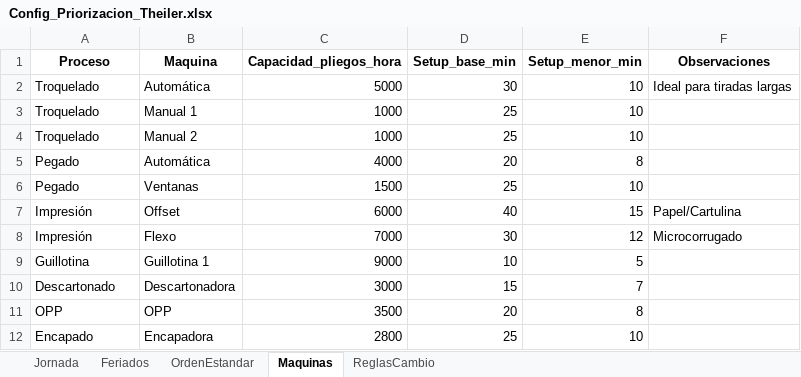
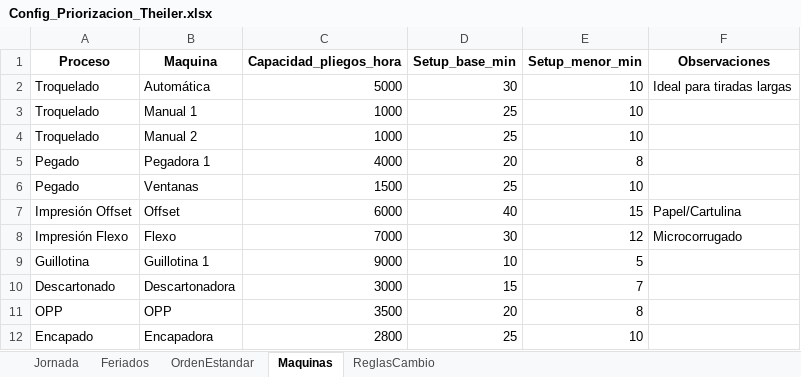
Before and after one commit to Franegeaa/proyecto_priorizacion_theiler, an Excel workbook: config/Config_Priorizacion_Theiler.xlsx, sheet Maquinas, drawn as a sheet; values as stored, in another font and other column widths than the file's, no borders; the diff names each change by its address in the sheet, - before the commit and + after, or states it on an @@ line.

Commit message:
Agrega proceso de impresion priorizado, falta pegado-ventana

```diff
--- a/config/Config_Priorizacion_Theiler.xlsx (sheet Maquinas)
+++ b/config/Config_Priorizacion_Theiler.xlsx (sheet Maquinas)
-B5 (Maquina): Automática
+B5 (Maquina): Pegadora 1
-A7 (Proceso): Impresión
+A7 (Proceso): Impresión Offset
-A8 (Proceso): Impresión
+A8 (Proceso): Impresión Flexo
```
Also changed, not shown: 4 other files.
